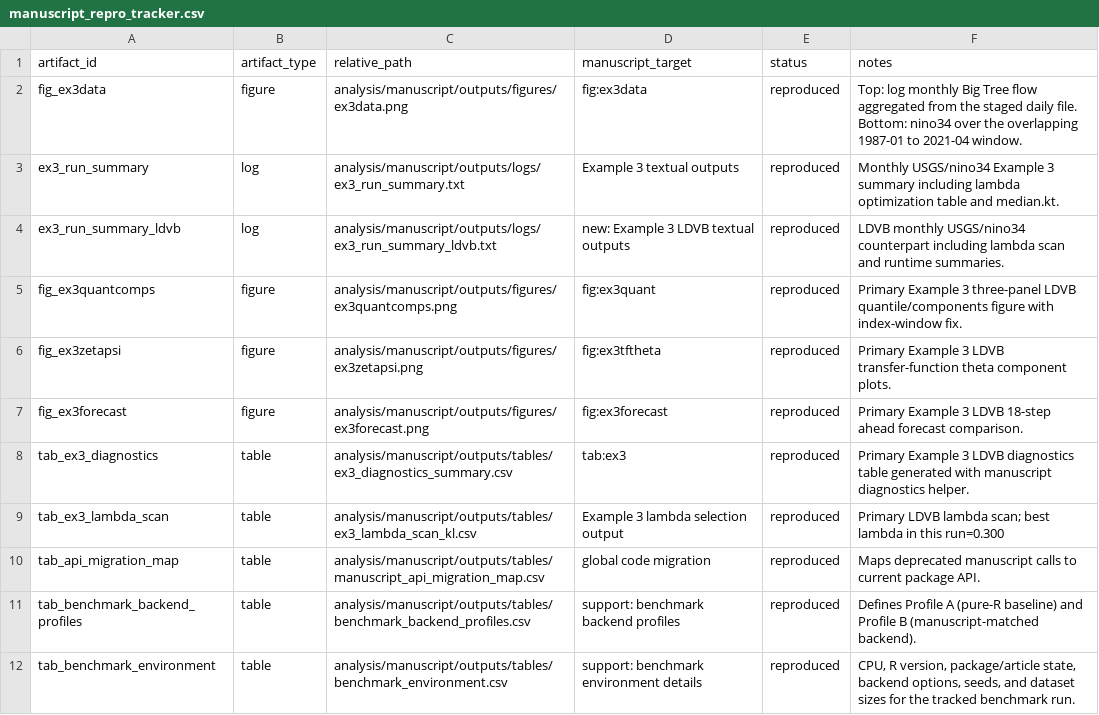
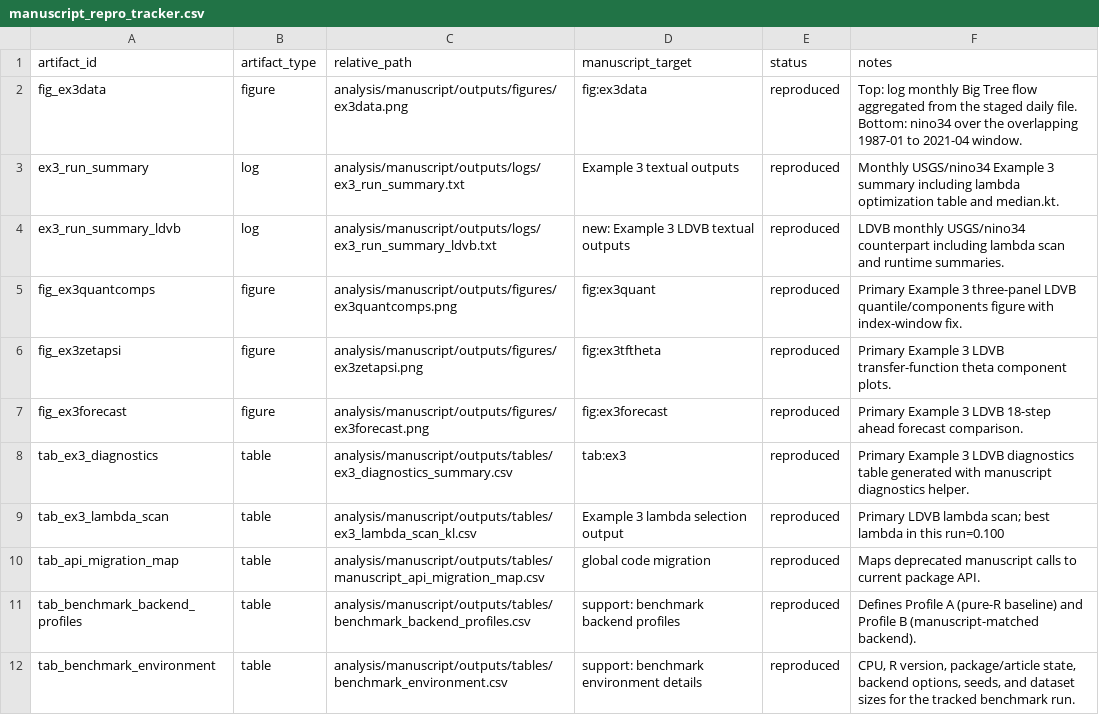
Before and after one commit to AntonioAPDL/exdqlm---Article, a CSV file: analysis/manuscript/outputs/tables/manuscript_repro_tracker.csv, drawn as a sheet.

```diff
--- a/analysis/manuscript/outputs/tables/manuscript_repro_tracker.csv
+++ b/analysis/manuscript/outputs/tables/manuscript_repro_tracker.csv
@@ -8,3 +8,3 @@
 "tab_ex3_diagnostics","table","analysis/manuscript/outputs/tables/ex3_diagnostics_summary.csv","tab:ex3","reproduced","Primary Example 3 LDVB diagnostics table generated with manuscript diagnostics helper."
-"tab_ex3_lambda_scan","table","analysis/manuscript/outputs/tables/ex3_lambda_scan_kl.csv","Example 3 lambda selection output","reproduced","Primary LDVB lambda scan; best lambda in this run=0.300"
+"tab_ex3_lambda_scan","table","analysis/manuscript/outputs/tables/ex3_lambda_scan_kl.csv","Example 3 lambda selection output","reproduced","Primary LDVB lambda scan; best lambda in this run=0.100"
 "tab_api_migration_map","table","analysis/manuscript/outputs/tables/manuscript_api_migration_map.csv","global code migration","reproduced","Maps deprecated manuscript calls to current package API."
```
Also changed, not shown: analysis/manuscript/outputs/tables/benchmark_environment.csv, analysis/manuscript/outputs/tables/ex3_diagnostics_summary.csv, 10 other files.
